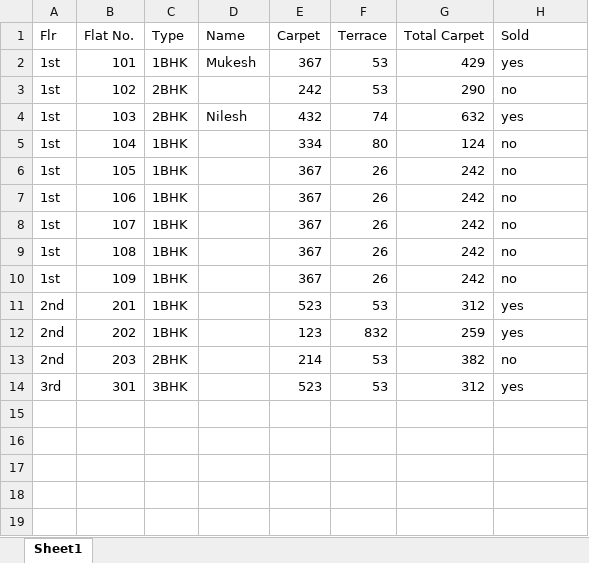
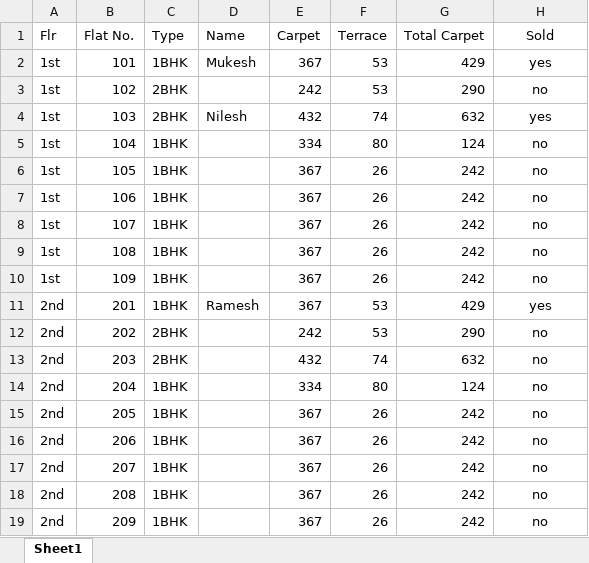
Before and after one commit to devmukeshcgs/pragati-developers-0.2, an Excel workbook: public/building01.xlsx, sheet Sheet1, drawn as a sheet; values as stored, in another font and other column widths than the file's, no borders; charts and pictures not drawn; removed rows and columns are numbered as before the commit, all else as after; the diff names each change by its address in the sheet, - before the commit and + after, or states it on an @@ line.

```diff
--- a/public/building01.xlsx (sheet Sheet1)
+++ b/public/building01.xlsx (sheet Sheet1)
-H1:H13 alignment: left
+H1:H13 alignment: center
-D11 (Name): (empty)
+D11 (Name): Ramesh
-E11 (Carpet): 523
+E11 (Carpet): 367
-G11 (Total Carpet): 312
+G11 (Total Carpet): 429
-C12 (Type): 1BHK
+C12 (Type): 2BHK
-E12 (Carpet): 123
+E12 (Carpet): 242
-F12 (Terrace): 832
+F12 (Terrace): 53
-G12 (Total Carpet): 259
+G12 (Total Carpet): 290
-H12 (Sold): yes
+H12 (Sold): no
-E13 (Carpet): 214
+E13 (Carpet): 432
-F13 (Terrace): 53
+F13 (Terrace): 74
-G13 (Total Carpet): 382
+G13 (Total Carpet): 632
-row 14: 3rd | 301 | 3BHK |  | 523 | 53 | 312 | yes
+row 14: 2nd | 204 | 1BHK |  | 334 | 80 | 124 | no
+row 15: 2nd | 205 | 1BHK |  | 367 | 26 | 242 | no
+row 16: 2nd | 206 | 1BHK |  | 367 | 26 | 242 | no
+row 17: 2nd | 207 | 1BHK |  | 367 | 26 | 242 | no
+row 18: 2nd | 208 | 1BHK |  | 367 | 26 | 242 | no
+row 19: 2nd | 209 | 1BHK |  | 367 | 26 | 242 | no
```
Also changed, not shown: 1 other file.
